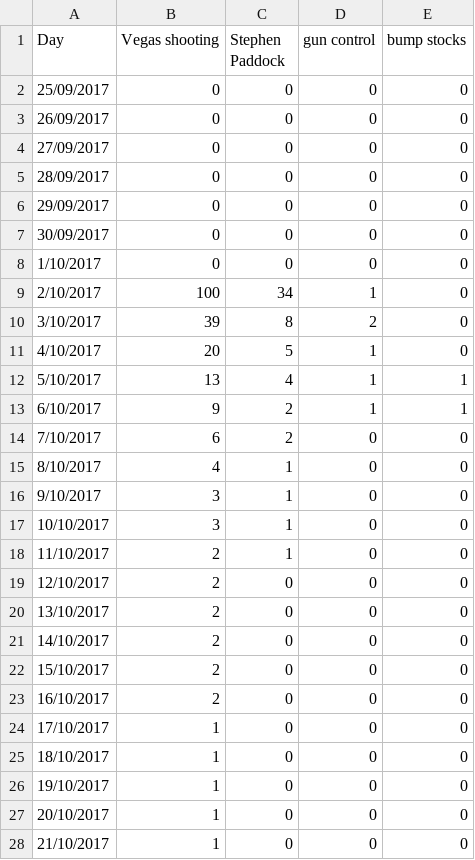
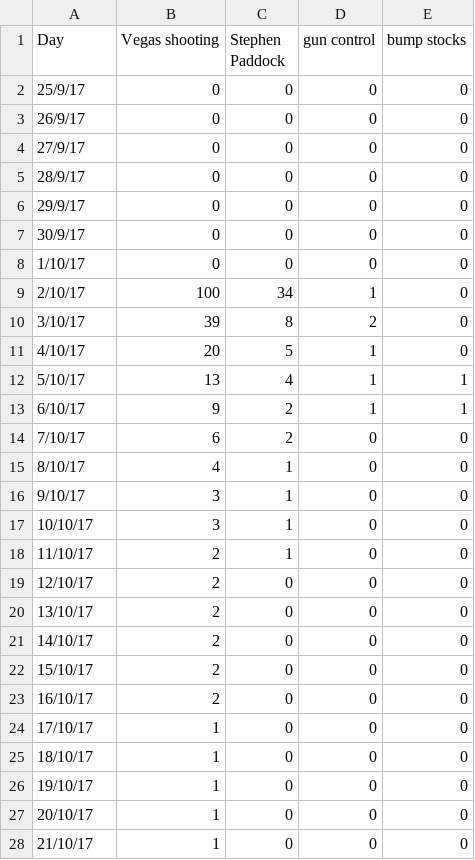
Before and after one commit to phocks/joyplot, a CSV file: public/vegas-data.csv, drawn as a sheet.

```diff
--- a/public/vegas-data.csv
+++ b/public/vegas-data.csv
@@ -1,28 +1,28 @@
 Day,Vegas shooting,Stephen Paddock,gun control,bump stocks
-25/09/2017,0,0,0,0
-26/09/2017,0,0,0,0
-27/09/2017,0,0,0,0
-28/09/2017,0,0,0,0
-29/09/2017,0,0,0,0
-30/09/2017,0,0,0,0
-1/10/2017,0,0,0,0
-2/10/2017,100,34,1,0
-3/10/2017,39,8,2,0
-4/10/2017,20,5,1,0
-5/10/2017,13,4,1,1
-6/10/2017,9,2,1,1
-7/10/2017,6,2,0,0
-8/10/2017,4,1,0,0
-9/10/2017,3,1,0,0
-10/10/2017,3,1,0,0
-11/10/2017,2,1,0,0
-12/10/2017,2,0,0,0
-13/10/2017,2,0,0,0
-14/10/2017,2,0,0,0
-15/10/2017,2,0,0,0
-16/10/2017,2,0,0,0
-17/10/2017,1,0,0,0
-18/10/2017,1,0,0,0
-19/10/2017,1,0,0,0
-20/10/2017,1,0,0,0
-21/10/2017,1,0,0,0
+25/9/17,0,0,0,0
+26/9/17,0,0,0,0
+27/9/17,0,0,0,0
+28/9/17,0,0,0,0
+29/9/17,0,0,0,0
+30/9/17,0,0,0,0
+1/10/17,0,0,0,0
+2/10/17,100,34,1,0
+3/10/17,39,8,2,0
+4/10/17,20,5,1,0
+5/10/17,13,4,1,1
+6/10/17,9,2,1,1
+7/10/17,6,2,0,0
+8/10/17,4,1,0,0
+9/10/17,3,1,0,0
+10/10/17,3,1,0,0
+11/10/17,2,1,0,0
+12/10/17,2,0,0,0
+13/10/17,2,0,0,0
+14/10/17,2,0,0,0
+15/10/17,2,0,0,0
+16/10/17,2,0,0,0
+17/10/17,1,0,0,0
+18/10/17,1,0,0,0
+19/10/17,1,0,0,0
+20/10/17,1,0,0,0
+21/10/17,1,0,0,0
```
Also changed, not shown: 3 other files.
